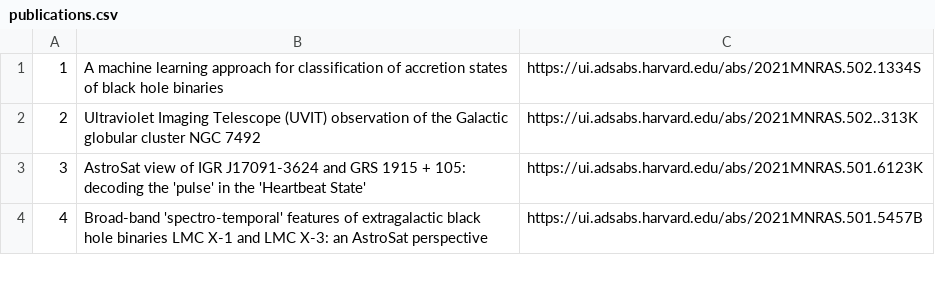
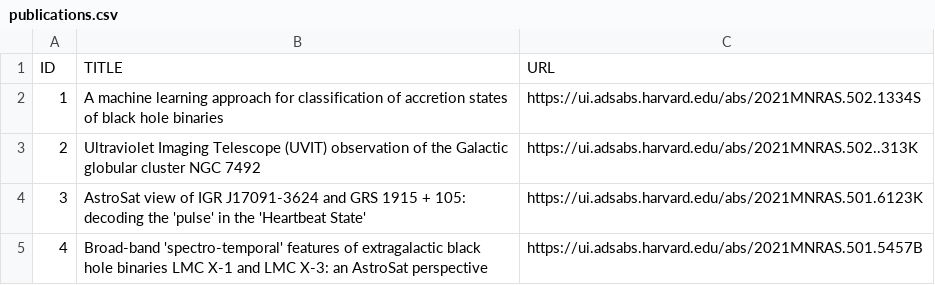
Before and after one commit to Tech-Meet-Solutions/ISRO_AstroSat_9th_InterIIT_Tech_Meet, a CSV file: backend/dummy_data/publications.csv, drawn as a sheet; only a part is shown; the diff names each change by its address in the sheet, - before the commit and + after, or states it on an @@ line.

Commit message:
modified fill_database and others, publications added to db

```diff
--- a/backend/dummy_data/publications.csv
+++ b/backend/dummy_data/publications.csv
+row 1: ID | TITLE | URL
```
Also changed, not shown: backend/dummy_data/dummy_data.csv, 4 other files.
